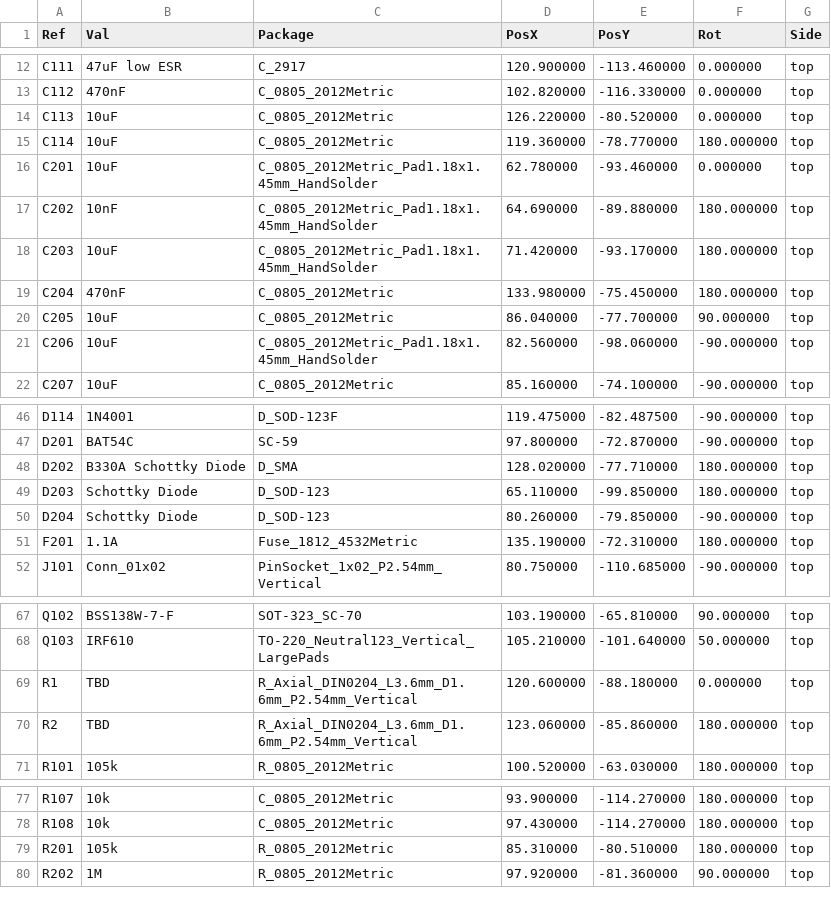
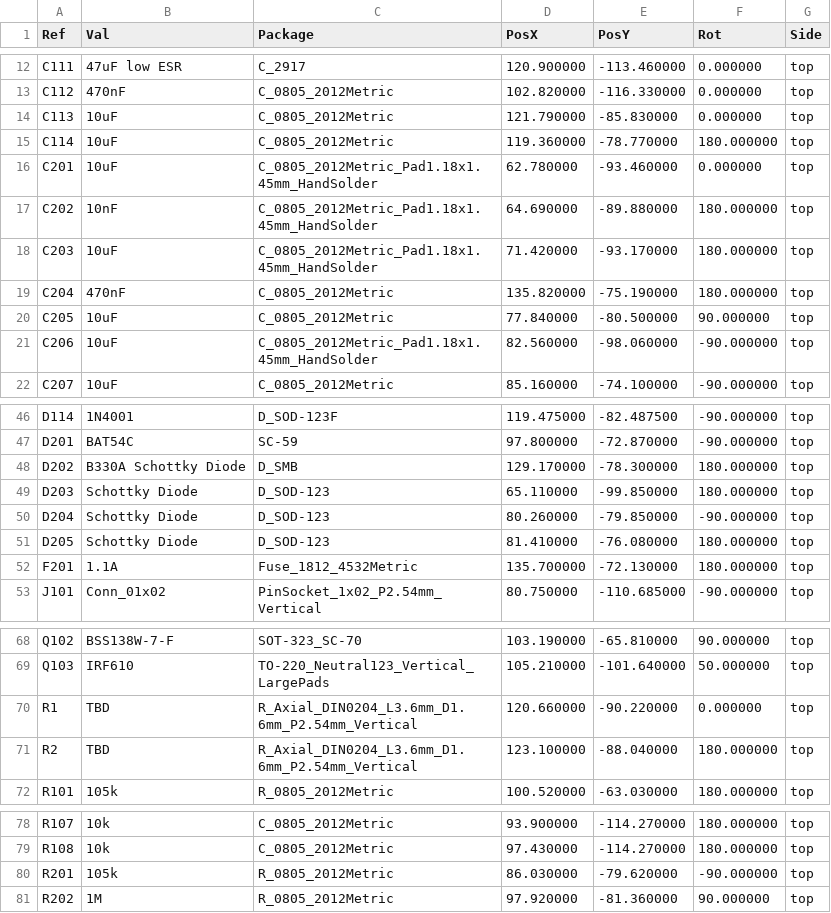
Before and after one commit to OpenARDF/SignalSlinger, a CSV file: KiCad/SignalSlinger/Gerber/SignalSlinger-top-pos.csv, drawn as a sheet; only a part is shown, gaps mark what is left out; the diff covers the shown part only.

```diff
--- a/KiCad/SignalSlinger/Gerber/SignalSlinger-top-pos.csv
+++ b/KiCad/SignalSlinger/Gerber/SignalSlinger-top-pos.csv
@@ -13,3 +13,3 @@ Ref,Val,Package,PosX,PosY,Rot,Side
 "C112","470nF","C_0805_2012Metric",102.820000,-116.330000,0.000000,top
-"C113","10uF","C_0805_2012Metric",126.220000,-80.520000,0.000000,top
+"C113","10uF","C_0805_2012Metric",121.790000,-85.830000,0.000000,top
 "C114","10uF","C_0805_2012Metric",119.360000,-78.770000,180.000000,top
@@ -18,4 +18,4 @@ Ref,Val,Package,PosX,PosY,Rot,Side
 "C203","10uF","C_0805_2012Metric_Pad1.18x1.45mm_HandSolder",71.420000,-93.170000,180.000000,top
-"C204","470nF","C_0805_2012Metric",133.980000,-75.450000,180.000000,top
-"C205","10uF","C_0805_2012Metric",86.040000,-77.700000,90.000000,top
+"C204","470nF","C_0805_2012Metric",135.820000,-75.190000,180.000000,top
+"C205","10uF","C_0805_2012Metric",77.840000,-80.500000,90.000000,top
 "C206","10uF","C_0805_2012Metric_Pad1.18x1.45mm_HandSolder",82.560000,-98.060000,-90.000000,top
@@ -47,6 +47,7 @@ Ref,Val,Package,PosX,PosY,Rot,Side
 "D201","BAT54C","SC-59",97.800000,-72.870000,-90.000000,top
-"D202","B330A Schottky Diode","D_SMA",128.020000,-77.710000,180.000000,top
+"D202","B330A Schottky Diode","D_SMB",129.170000,-78.300000,180.000000,top
 "D203","Schottky Diode","D_SOD-123",65.110000,-99.850000,180.000000,top
 "D204","Schottky Diode","D_SOD-123",80.260000,-79.850000,-90.000000,top
-"F201","1.1A","Fuse_1812_4532Metric",135.190000,-72.310000,180.000000,top
+"D205","Schottky Diode","D_SOD-123",81.410000,-76.080000,180.000000,top
+"F201","1.1A","Fuse_1812_4532Metric",135.700000,-72.130000,180.000000,top
 "J101","Conn_01x02","PinSocket_1x02_P2.54mm_Vertical",80.750000,-110.685000,-90.000000,top
@@ -68,4 +69,4 @@ Ref,Val,Package,PosX,PosY,Rot,Side
 "Q103","IRF610","TO-220_Neutral123_Vertical_LargePads",105.210000,-101.640000,50.000000,top
-"R1","TBD","R_Axial_DIN0204_L3.6mm_D1.6mm_P2.54mm_Vertical",120.600000,-88.180000,0.000000,top
-"R2","TBD","R_Axial_DIN0204_L3.6mm_D1.6mm_P2.54mm_Vertical",123.060000,-85.860000,180.000000,top
+"R1","TBD","R_Axial_DIN0204_L3.6mm_D1.6mm_P2.54mm_Vertical",120.660000,-90.220000,0.000000,top
+"R2","TBD","R_Axial_DIN0204_L3.6mm_D1.6mm_P2.54mm_Vertical",123.100000,-88.040000,180.000000,top
 "R101","105k","R_0805_2012Metric",100.520000,-63.030000,180.000000,top
@@ -78,3 +79,3 @@ Ref,Val,Package,PosX,PosY,Rot,Side
 "R108","10k","C_0805_2012Metric",97.430000,-114.270000,180.000000,top
-"R201","105k","R_0805_2012Metric",85.310000,-80.510000,180.000000,top
+"R201","105k","R_0805_2012Metric",86.030000,-79.620000,-90.000000,top
 "R202","1M","R_0805_2012Metric",97.920000,-81.360000,90.000000,top
```
Also changed, not shown: 2 edited cells elsewhere in this file, KiCad/SignalSlinger/SignalSlinger.csv, 26 other files.
